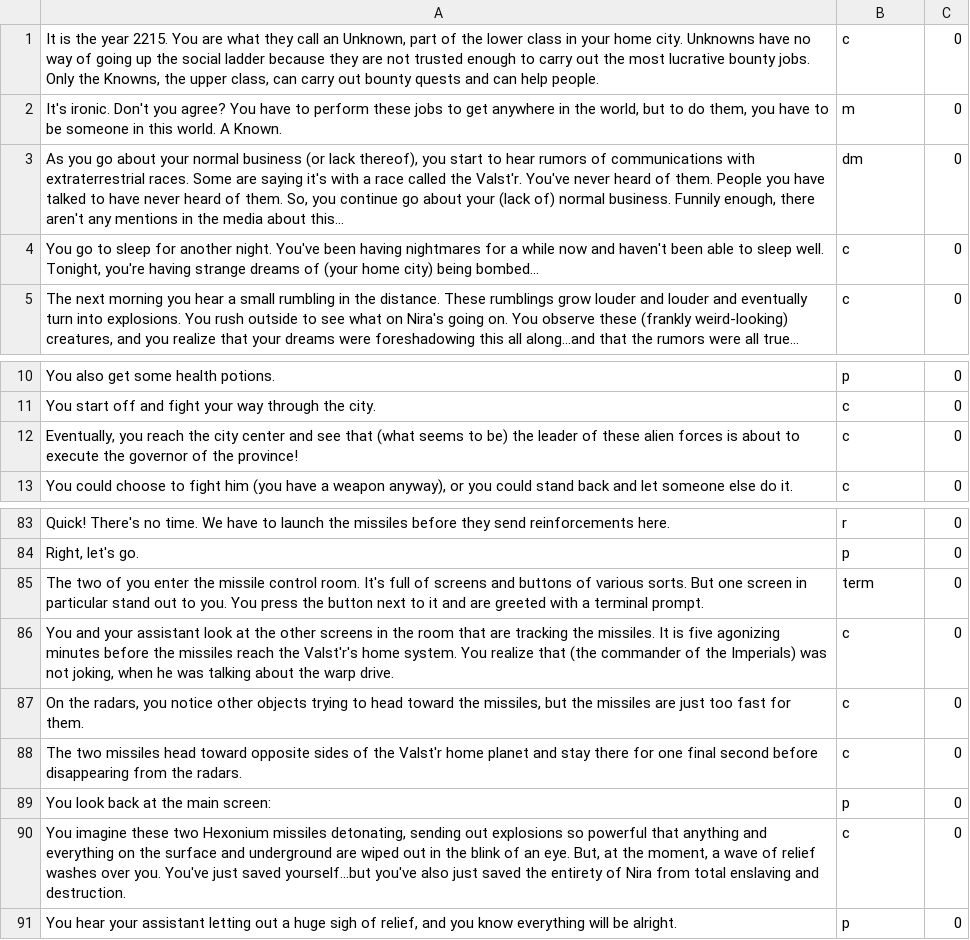
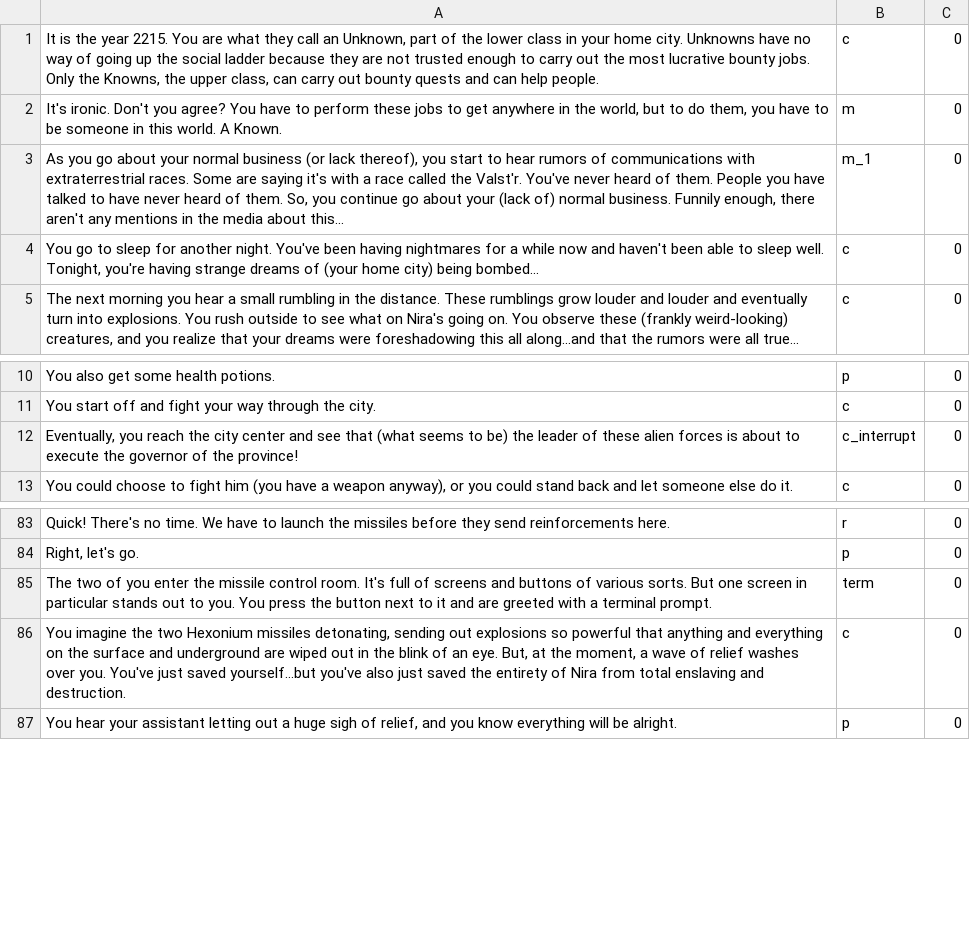
Before and after one commit to NairVish/the-destroyers-destiny, a CSV file: dialogue.csv, drawn as a sheet; only a part is shown, gaps mark what is left out.

```diff
--- a/dialogue.csv
+++ b/dialogue.csv
@@ -2,3 +2,3 @@
 "It's ironic. Don't you agree? You have to perform these jobs to get anywhere in the world, but to do them, you have to be someone in this world. A Known.",m,0
-"As you go about your normal business (or lack thereof), you start to hear rumors of communications with extraterrestrial races. Some are saying it's with a race called the Valst'r. You've never heard of them. People you have talked to have never heard of them. So, you continue go about your (lack of) normal business. Funnily enough, there aren't any mentions in the media about this...",dm,0
+"As you go about your normal business (or lack thereof), you start to hear rumors of communications with extraterrestrial races. Some are saying it's with a race called the Valst'r. You've never heard of them. People you have talked to have never heard of them. So, you continue go about your (lack of) normal business. Funnily enough, there aren't any mentions in the media about this...",m_1,0
 "You go to sleep for another night. You've been having nightmares for a while now and haven't been able to sleep well. Tonight, you're having strange dreams of (your home city) being bombed...",c,0
@@ -11,3 +11,3 @@
 "You start off and fight your way through the city.",c,0
-"Eventually, you reach the city center and see that (what seems to be) the leader of these alien forces is about to execute the governor of the province!",c,0
+"Eventually, you reach the city center and see that (what seems to be) the leader of these alien forces is about to execute the governor of the province!",c_interrupt,0
 "You could choose to fight him (you have a weapon anyway), or you could stand back and let someone else do it.",c,0
@@ -84,8 +84,4 @@
 "Right, let's go.",p,0
-"The two of you enter the missile control room. It's full of screens and buttons of various sorts. But one screen in particular stand out to you. You press the button next to it and are greeted with a terminal prompt.",term,0
-"You and your assistant look at the other screens in the room that are tracking the missiles. It is five agonizing minutes before the missiles reach the Valst'r's home system. You realize that (the commander of the Imperials) was not joking, when he was talking about the warp drive.",c,0
-"On the radars, you notice other objects trying to head toward the missiles, but the missiles are just too fast for them.",c,0
-"The two missiles head toward opposite sides of the Valst'r home planet and stay there for one final second before disappearing from the radars.",c,0
-"You look back at the main screen:",p,0
-"You imagine these two Hexonium missiles detonating, sending out explosions so powerful that anything and everything on the surface and underground are wiped out in the blink of an eye. But, at the moment, a wave of relief washes over you. You've just saved yourself...but you've also just saved the entirety of Nira from total enslaving and destruction.",c,0
+"The two of you enter the missile control room. It's full of screens and buttons of various sorts. But one screen in particular stands out to you. You press the button next to it and are greeted with a terminal prompt.",term,0
+"You imagine the two Hexonium missiles detonating, sending out explosions so powerful that anything and everything on the surface and underground are wiped out in the blink of an eye. But, at the moment, a wave of relief washes over you. You've just saved yourself...but you've also just saved the entirety of Nira from total enslaving and destruction.",c,0
 "You hear your assistant letting out a huge sigh of relief, and you know everything will be alright.",p,0
```
Also changed, not shown: 3 other files.
